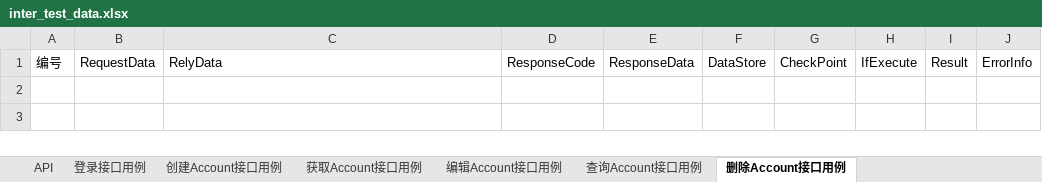
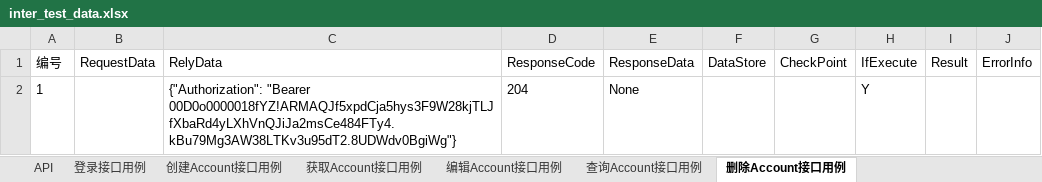
Before and after one commit to JessicaBeiman/api_test_framework, an Excel workbook: test_data/inter_test_data.xlsx, sheet 删除Account接口用例, drawn as a sheet; values as stored, in another font and other column widths than the file's, no borders; the diff names each change by its address in the sheet, - before the commit and + after, or states it on an @@ line.

```diff
--- a/test_data/inter_test_data.xlsx (sheet 删除Account接口用例)
+++ b/test_data/inter_test_data.xlsx (sheet 删除Account接口用例)
+row 2: 1 |  | {"Authorization": "Bearer 00D0o0000018fYZ!ARMAQJf5xpdCja5hys3F9W28kjTLJfXbaRd4yLXhVnQJiJa2msCe484FTy4.kBu79Mg3AW38LTKv3u95dT2.8UDWdv0BgiWg"} | 204 | None |  |  | Y
```
Also changed, not shown: sheet 查询Account接口用例, sheet 编辑Account接口用例, sheet API, sheet 创建Account接口用例, sheet 获取Account接口用例, sheet 登录接口用例, 1 other file.
